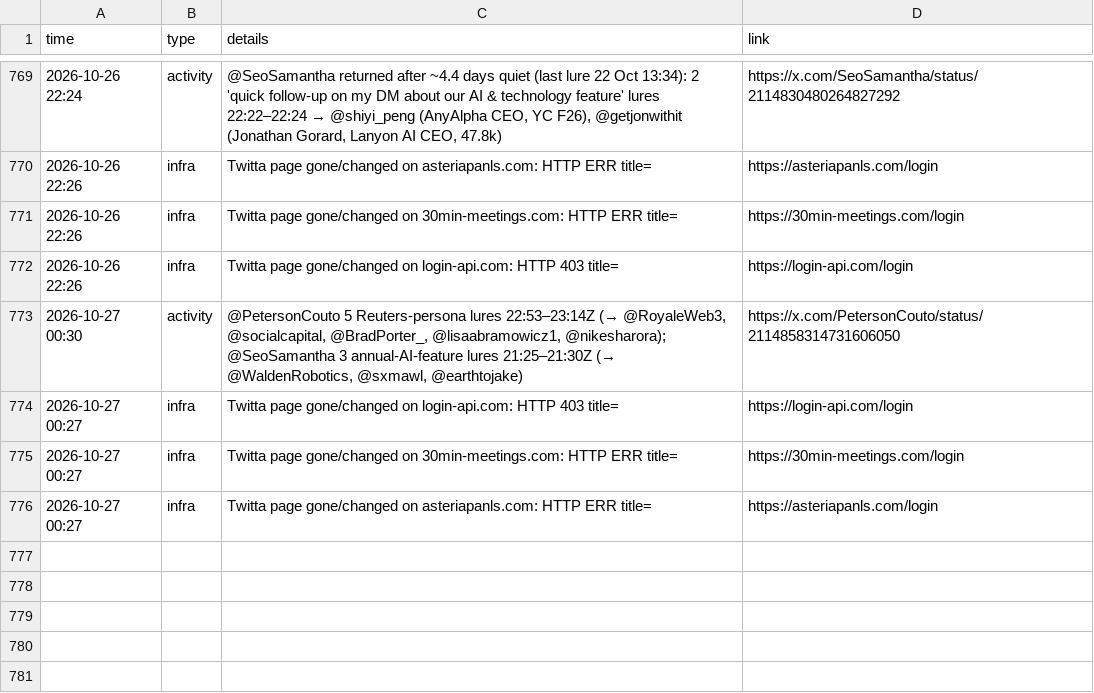
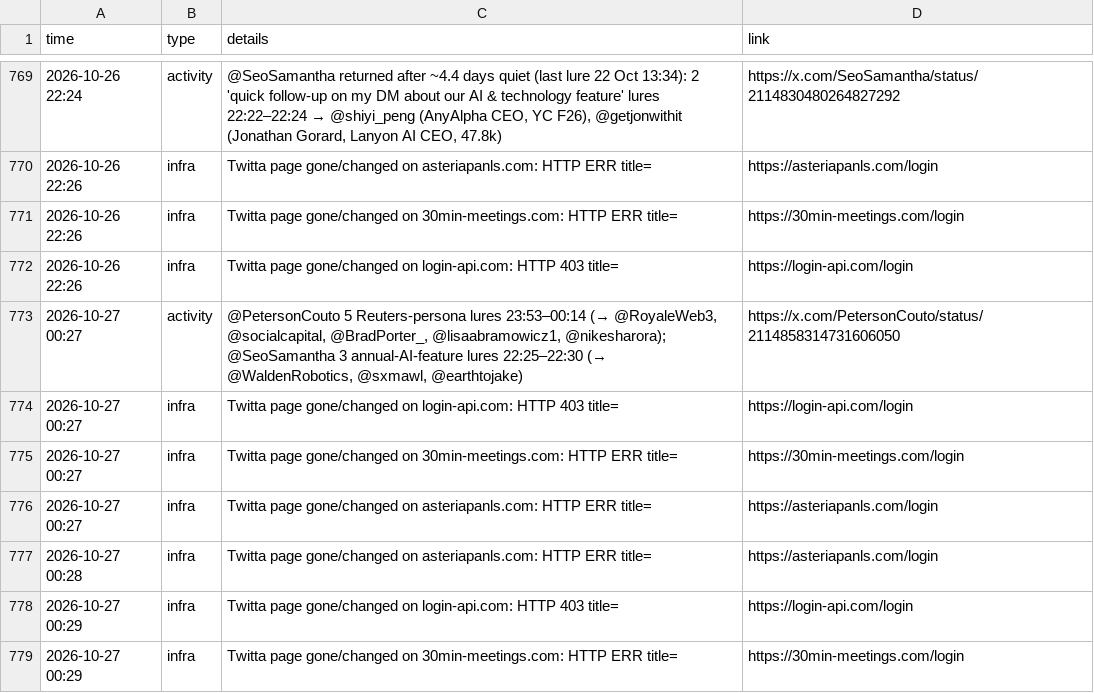
Before and after one commit to Dutchosintguy/X-phising-campaign-monitor, a CSV file: data/alerts.csv, drawn as a sheet; only a part is shown, gaps mark what is left out.

```diff
--- a/data/alerts.csv
+++ b/data/alerts.csv
@@ -772,3 +772,3 @@ time,type,details,link
 2026-10-26 22:26,infra,Twitta page gone/changed on login-api.com: HTTP 403 title=,https://login-api.com/login
-2026-10-27 00:30,activity,"@PetersonCouto 5 Reuters-persona lures 22:53–23:14Z (→ @RoyaleWeb3, @socialcapital, @BradPorter_, @lisaabramowicz1, @nikesharora); @SeoSamantha 3 annual-AI-feature lures 21:25–21:30Z (→ @WaldenRobotics, @sxmawl, @earthtojake)",https://x.com/PetersonCouto/status/2114858314731606050
+2026-10-27 00:27,activity,"@PetersonCouto 5 Reuters-persona lures 23:53–00:14 (→ @RoyaleWeb3, @socialcapital, @BradPorter_, @lisaabramowicz1, @nikesharora); @SeoSamantha 3 annual-AI-feature lures 22:25–22:30 (→ @WaldenRobotics, @sxmawl, @earthtojake)",https://x.com/PetersonCouto/status/2114858314731606050
 2026-10-27 00:27,infra,Twitta page gone/changed on login-api.com: HTTP 403 title=,https://login-api.com/login
@@ -776 +776,4 @@ time,type,details,link
 2026-10-27 00:27,infra,Twitta page gone/changed on asteriapanls.com: HTTP ERR title=,https://asteriapanls.com/login
+2026-10-27 00:28,infra,Twitta page gone/changed on asteriapanls.com: HTTP ERR title=,https://asteriapanls.com/login
+2026-10-27 00:29,infra,Twitta page gone/changed on login-api.com: HTTP 403 title=,https://login-api.com/login
+2026-10-27 00:29,infra,Twitta page gone/changed on 30min-meetings.com: HTTP ERR title=,https://30min-meetings.com/login
```
Also changed, not shown: data/calendly_watch.csv, data/heartbeat.csv, 5 other files.
